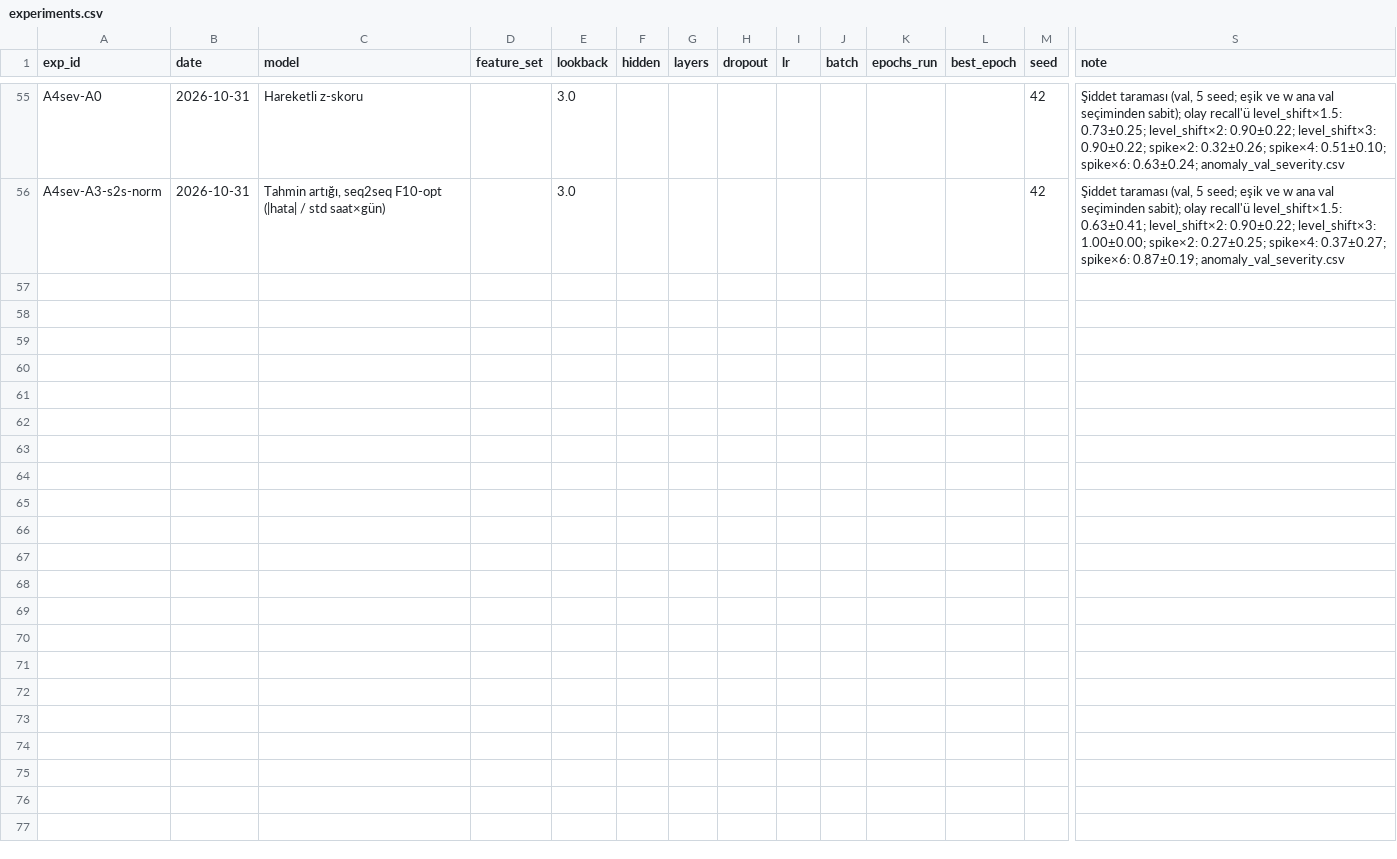
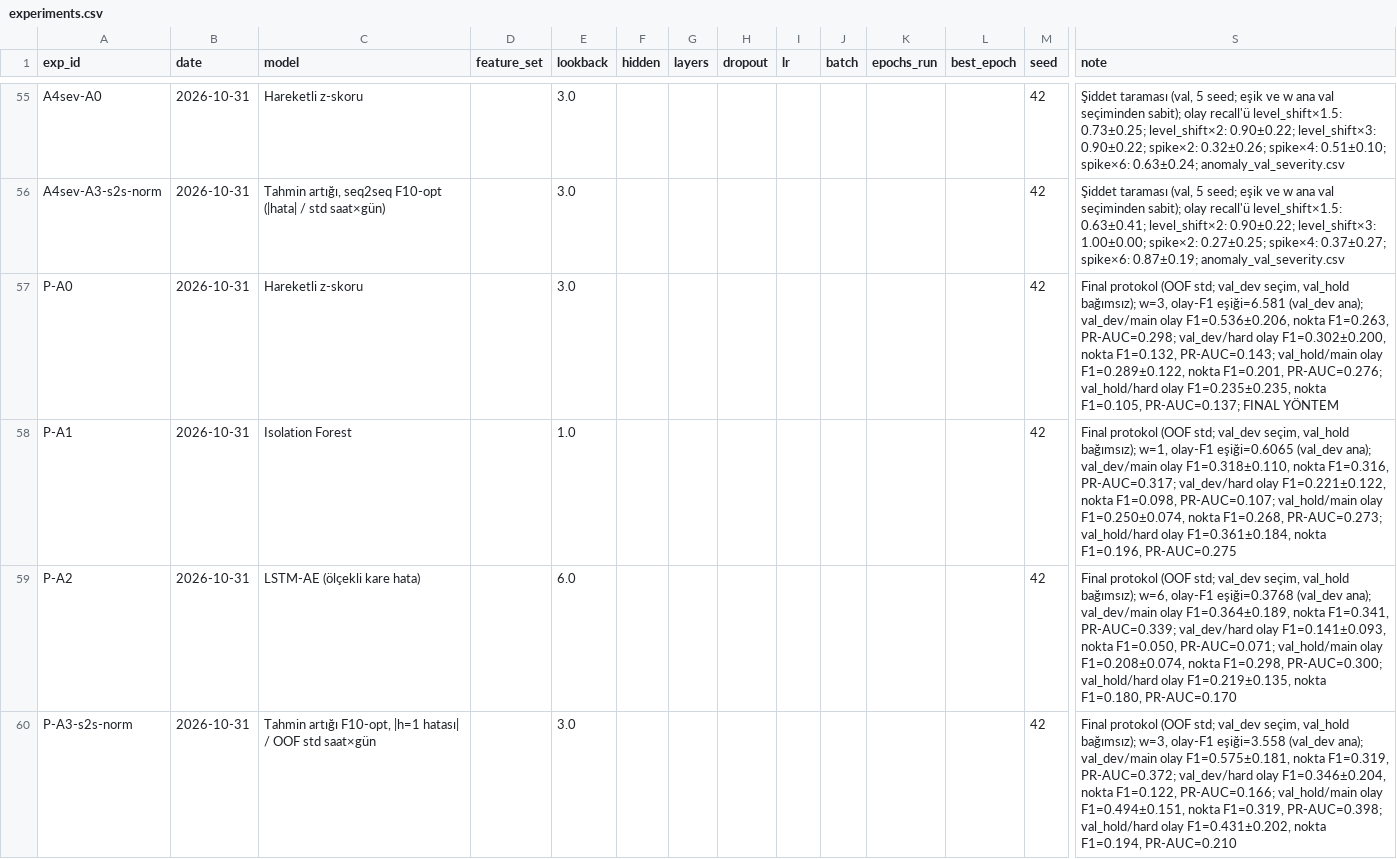
Before and after one commit to sseydaltin/Enerji-Tuketiminde-Anomali-Tespiti-ve-Kisa-Vadeli-Talep-Tahmini, a CSV file: results/experiments.csv, drawn as a sheet; only a part is shown, gaps mark what is left out; rows hold the shown columns only; the diff covers the shown part only; the diff names each change by its address in the sheet, - before the commit and + after, or states it on an @@ line.

```diff
--- a/results/experiments.csv
+++ b/results/experiments.csv
+row 57: P-A0 | 2026-10-31 | Hareketli z-skoru |  | 3.0 |  |  |  |  |  |  |  | 42 | Final protokol (OOF std; val_dev seçim, val_hold bağımsız); w=3, olay-F1 eşiği=6.581 (val_dev ana); val_dev/main olay F1=0.536±0.206, nokta F1=0.263, PR-AUC=0.298; val_dev/hard olay F1=0.302±0.200, nokta F1=0.132, PR-AUC=0.143; val_hold/main olay F1=0.289±0.122, nokta F1=0.201, PR-AUC=0.276; val_hold/hard olay F1=0.235±0.235, nokta F1=0.105, PR-AUC=0.137; FINAL YÖNTEM
+row 58: P-A1 | 2026-10-31 | Isolation Forest |  | 1.0 |  |  |  |  |  |  |  | 42 | Final protokol (OOF std; val_dev seçim, val_hold bağımsız); w=1, olay-F1 eşiği=0.6065 (val_dev ana); val_dev/main olay F1=0.318±0.110, nokta F1=0.316, PR-AUC=0.317; val_dev/hard olay F1=0.221±0.122, nokta F1=0.098, PR-AUC=0.107; val_hold/main olay F1=0.250±0.074, nokta F1=0.268, PR-AUC=0.273; val_hold/hard olay F1=0.361±0.184, nokta F1=0.196, PR-AUC=0.275
+row 59: P-A2 | 2026-10-31 | LSTM-AE (ölçekli kare hata) |  | 6.0 |  |  |  |  |  |  |  | 42 | Final protokol (OOF std; val_dev seçim, val_hold bağımsız); w=6, olay-F1 eşiği=0.3768 (val_dev ana); val_dev/main olay F1=0.364±0.189, nokta F1=0.341, PR-AUC=0.339; val_dev/hard olay F1=0.141±0.093, nokta F1=0.050, PR-AUC=0.071; val_hold/main olay F1=0.208±0.074, nokta F1=0.298, PR-AUC=0.300; val_hold/hard olay F1=0.219±0.135, nokta F1=0.180, PR-AUC=0.170
+row 60: P-A3-s2s-norm | 2026-10-31 | Tahmin artığı F10-opt, |h=1 hatası| / OOF std saat×gün |  | 3.0 |  |  |  |  |  |  |  | 42 | Final protokol (OOF std; val_dev seçim, val_hold bağımsız); w=3, olay-F1 eşiği=3.558 (val_dev ana); val_dev/main olay F1=0.575±0.181, nokta F1=0.319, PR-AUC=0.372; val_dev/hard olay F1=0.346±0.204, nokta F1=0.122, PR-AUC=0.166; val_hold/main olay F1=0.494±0.151, nokta F1=0.319, PR-AUC=0.398; val_hold/hard olay F1=0.431±0.202, nokta F1=0.194, PR-AUC=0.210
```
Also changed, not shown: 3 added rows elsewhere in this file, 21 other files.
